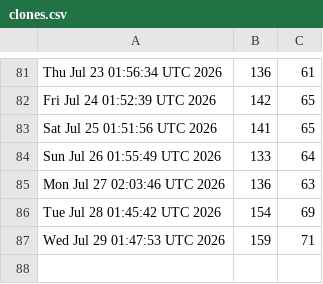
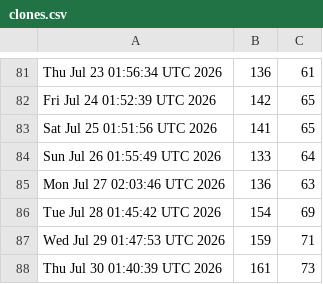
Before and after one commit to akshat-chaturvedi/CATCH, a CSV file: clones.csv, drawn as a sheet; only a part is shown, gaps mark what is left out; the diff names each change by its address in the sheet, - before the commit and + after, or states it on an @@ line.

```diff
--- a/clones.csv
+++ b/clones.csv
+row 88: Thu Jul 30 01:40:39 UTC 2026 | 161 | 73
```
Also changed, not shown: views.csv.
